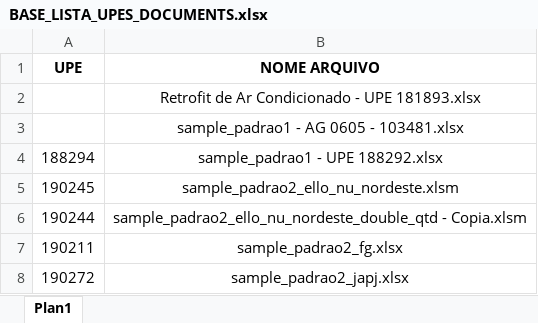
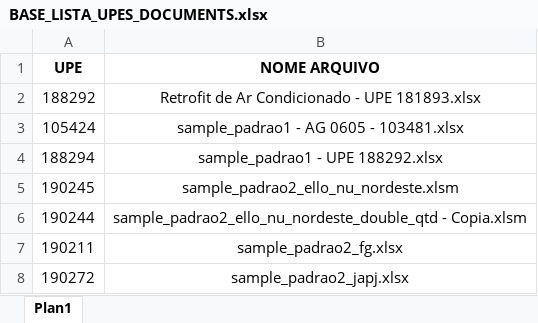
Before and after one commit to emersonrafaels/construct-cost-ai, an Excel workbook: data/inputs/saude_esteira/BASE_LISTA_UPES_DOCUMENTS.xlsx, sheet Plan1, drawn as a sheet; values as stored, in another font and other column widths than the file's, no borders; the diff names each change by its address in the sheet, - before the commit and + after, or states it on an @@ line.

```diff
--- a/data/inputs/saude_esteira/BASE_LISTA_UPES_DOCUMENTS.xlsx (sheet Plan1)
+++ b/data/inputs/saude_esteira/BASE_LISTA_UPES_DOCUMENTS.xlsx (sheet Plan1)
-A2 (UPE): (empty)
+A2 (UPE): 188292
-A3 (UPE): (empty)
+A3 (UPE): 105424
```
Also changed, not shown: 3 other files.
